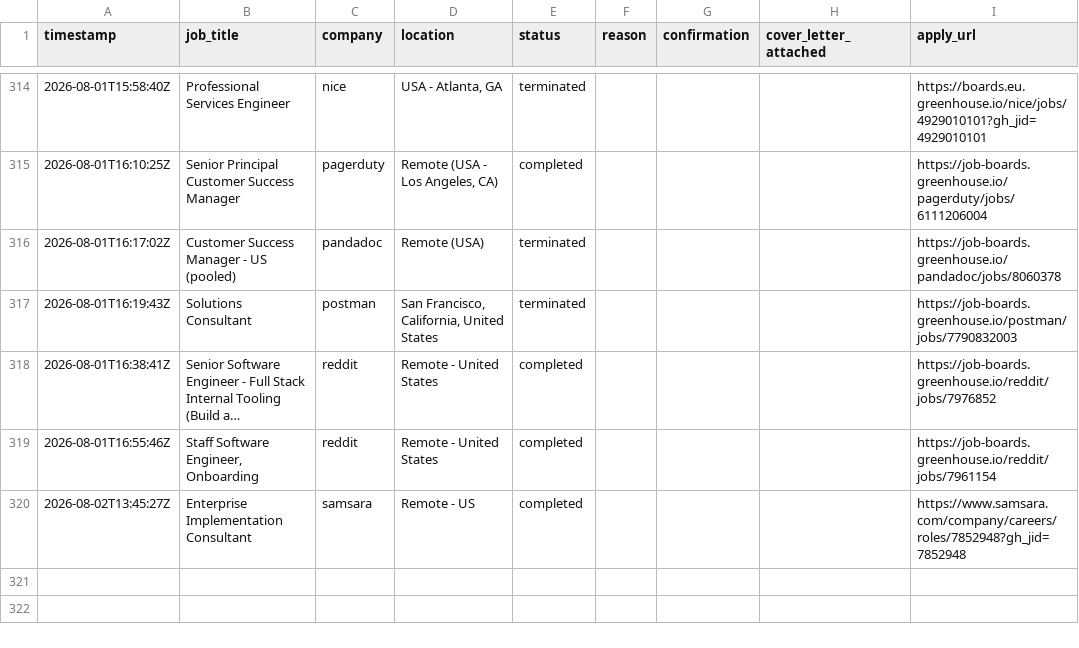
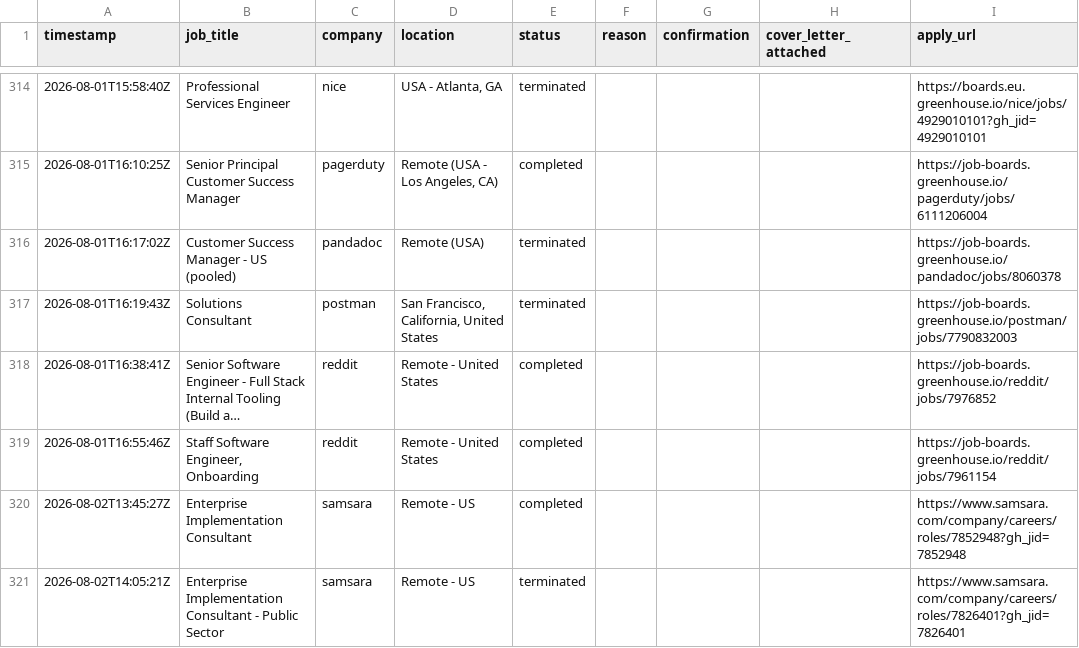
Before and after one commit to rashonjackson6324-web/rashon-public-assets, a CSV file: application_log.csv, drawn as a sheet; only a part is shown, gaps mark what is left out; long unchanged cells end in ….

```diff
--- a/application_log.csv
+++ b/application_log.csv
@@ -320 +320,2 @@ timestamp,job_title,company,location,status,reason,confirmation,cover_letter_att
 2026-08-02T13:45:27Z,Enterprise Implementation Consultant,samsara,Remote - US,completed,,,,https://www.samsara.com/company/careers/roles/7852948?gh_jid=7852948
+2026-08-02T14:05:21Z,Enterprise Implementation Consultant - Public Sector,samsara,Remote - US,terminated,,,,https://www.samsara.com/company/careers/roles/7826401?gh_jid=7826401
```
